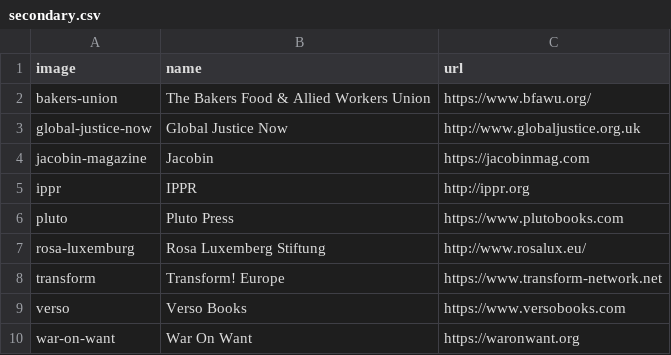
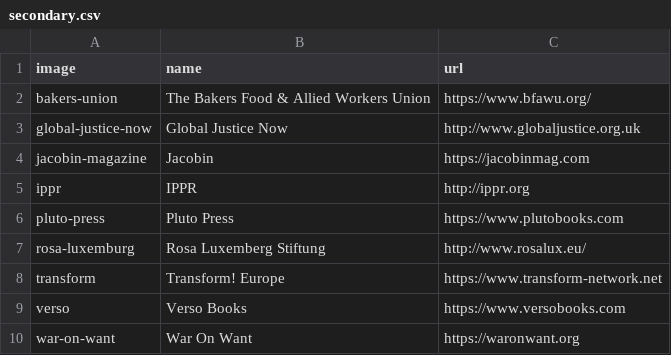
Before and after one commit to dellsystem/the-world-transformed, a CSV file: _data/partners/secondary.csv, drawn as a sheet.

Commit message:
Change Pluto Press logo

```diff
--- a/_data/partners/secondary.csv
+++ b/_data/partners/secondary.csv
@@ -5,3 +5,3 @@ jacobin-magazine,Jacobin,https://jacobinmag.com
 ippr,IPPR,http://ippr.org
-pluto,Pluto Press,https://www.plutobooks.com
+pluto-press,Pluto Press,https://www.plutobooks.com
 rosa-luxemburg,Rosa Luxemberg Stiftung,http://www.rosalux.eu/
```
Also changed, not shown: 2 other files.
